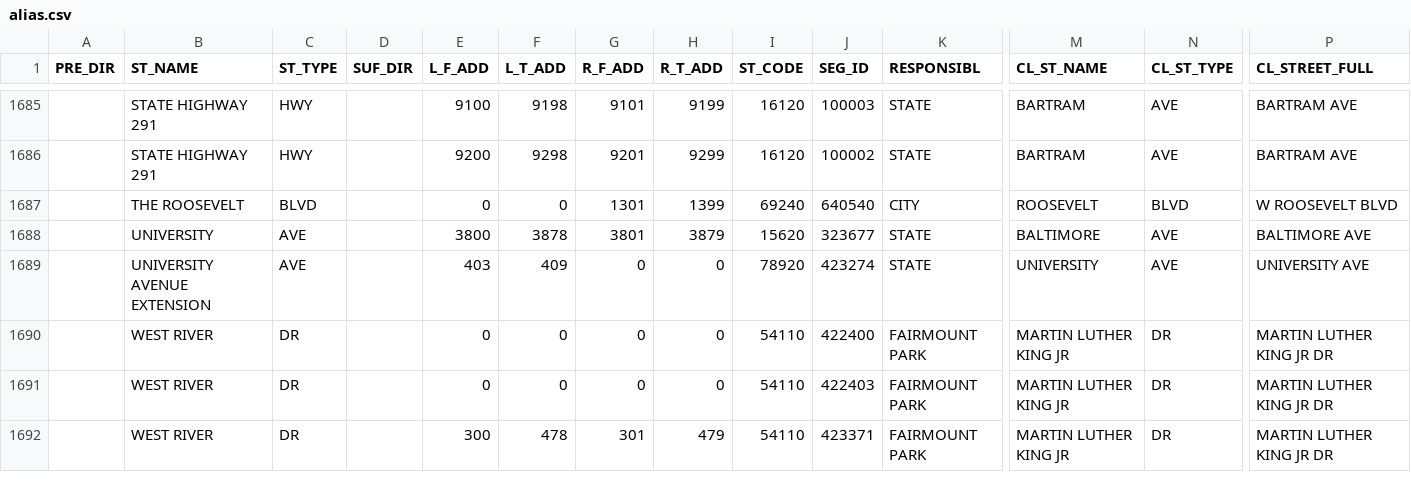
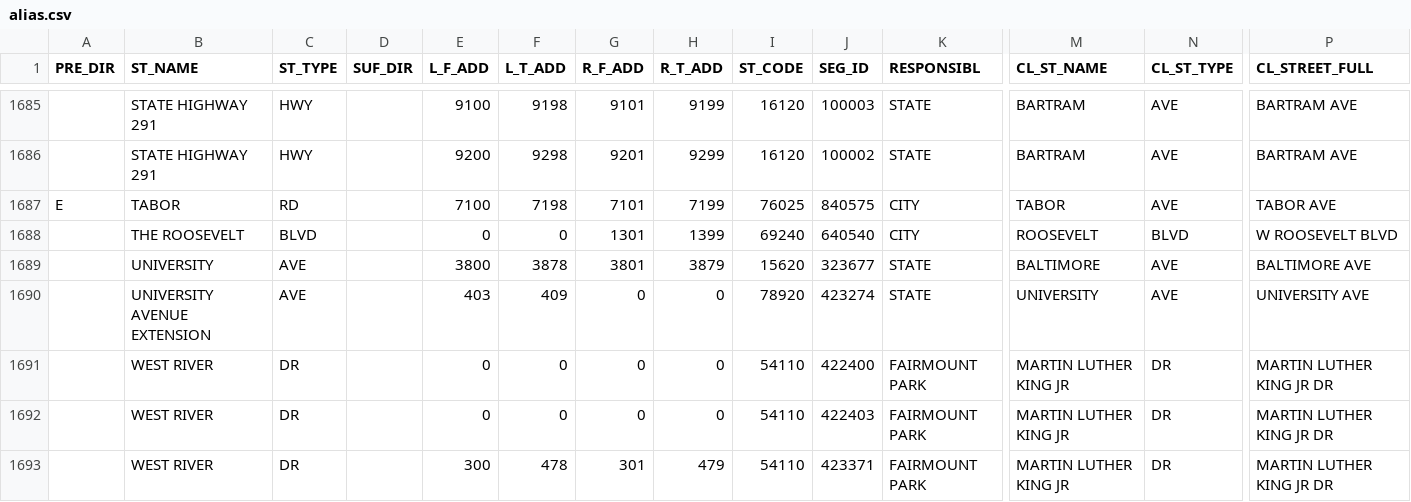
Before and after one commit to CityOfPhiladelphia/passyunk, a CSV file: passyunk/pdata/alias.csv, drawn as a sheet; only a part is shown, gaps mark what is left out; rows hold the shown columns only; the diff names each change by its address in the sheet, - before the commit and + after, or states it on an @@ line.

Commit message:
Add an alias

```diff
--- a/passyunk/pdata/alias.csv
+++ b/passyunk/pdata/alias.csv
+row 1687: E | TABOR | RD |  | 7100 | 7198 | 7101 | 7199 | 76025 | 840575 | CITY | TABOR | AVE | TABOR AVE
```
Also changed, not shown: passyunk/pdata/alias_streets.csv.
